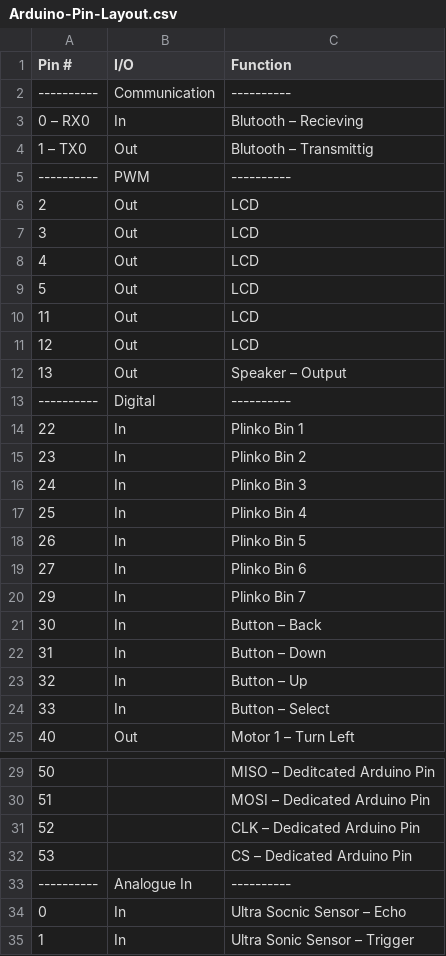
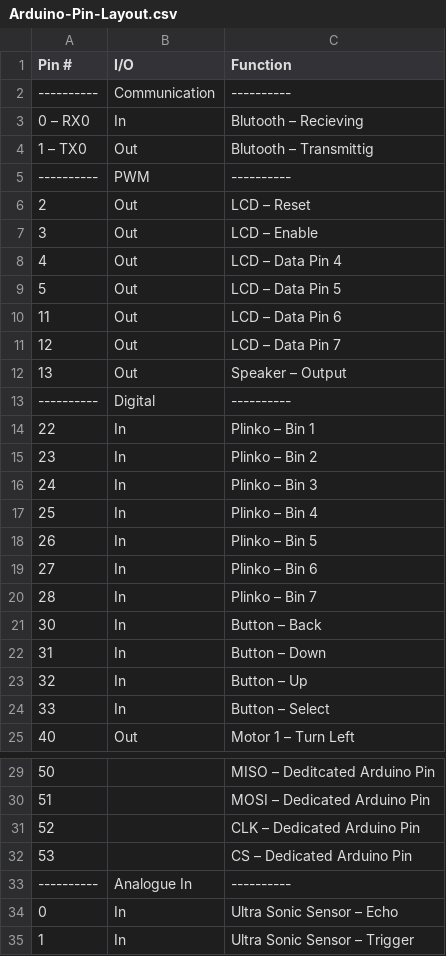
Before and after one commit to Tauheed-Elahee/Drinking-Machine-Arduino-Code, a CSV file: Design Spec/Arduino-Pin-Layout.csv, drawn as a sheet; only a part is shown, gaps mark what is left out.

Commit message:
Fix LCD.h then make Motor.h and pinLayout.h

```diff
--- a/Design Spec/Arduino-Pin-Layout.csv
+++ b/Design Spec/Arduino-Pin-Layout.csv
@@ -5,17 +5,17 @@ Pin #,I/O,Function
 ----------,PWM,----------
-2,Out,LCD
-3,Out,LCD
-4,Out,LCD
-5,Out,LCD
-11,Out,LCD
-12,Out,LCD
+2,Out,LCD – Reset
+3,Out,LCD – Enable
+4,Out,LCD – Data Pin 4
+5,Out,LCD – Data Pin 5
+11,Out,LCD – Data Pin 6
+12,Out,LCD – Data Pin 7
 13,Out,Speaker – Output
 ----------,Digital,----------
-22,In,Plinko Bin 1
-23,In,Plinko Bin 2
-24,In,Plinko Bin 3
-25,In,Plinko Bin 4
-26,In,Plinko Bin 5
-27,In,Plinko Bin 6
-29,In,Plinko Bin 7
+22,In,Plinko – Bin 1
+23,In,Plinko – Bin 2
+24,In,Plinko – Bin 3
+25,In,Plinko – Bin 4
+26,In,Plinko – Bin 5
+27,In,Plinko – Bin 6
+28,In,Plinko – Bin 7
 30,In,Button – Back
@@ -33,3 +33,3 @@ Pin #,I/O,Function
 ----------,Analogue In,----------
-0,In,Ultra Socnic Sensor – Echo
+0,In,Ultra Sonic Sensor – Echo
 1,In,Ultra Sonic Sensor – Trigger
```
Also changed, not shown: 3 other files.
